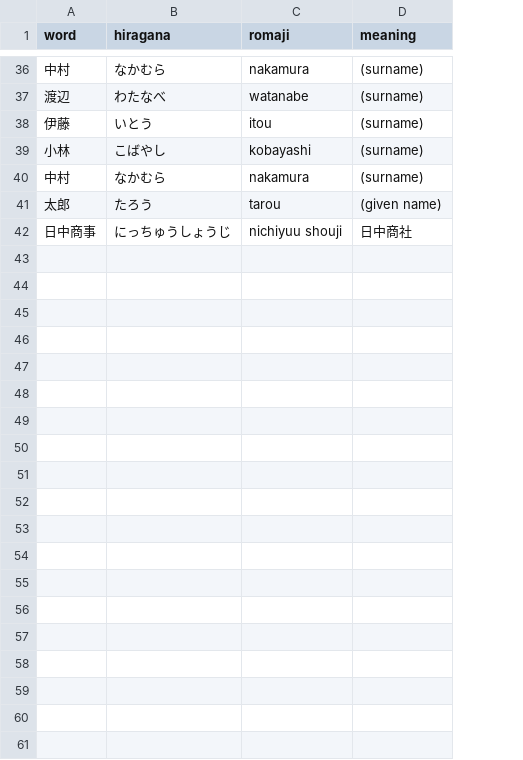
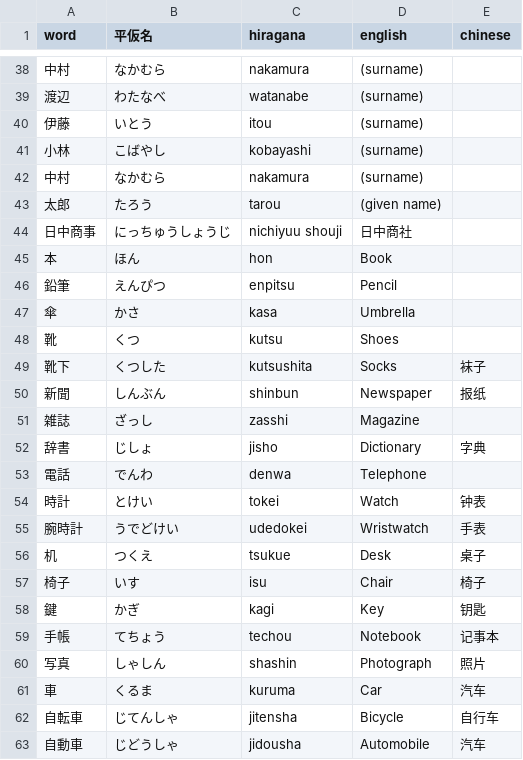
Before and after one commit to MagicienDeCode/my-site-magiciendecode, a CSV file: src/data/japanese/hilagana.csv, drawn as a sheet; only a part is shown, gaps mark what is left out; the diff covers the shown part only; the diff names each change by its address in the sheet, - before the commit and + after, or states it on an @@ line.

```diff
--- a/src/data/japanese/hilagana.csv
+++ b/src/data/japanese/hilagana.csv
+column E (chinese), empty
-B1: hiragana
+B1: 平仮名
-C1: romaji
+C1: hiragana
-D1: meaning
+D1: english
+row 45: 本 | ほん | hon | Book
+row 46: 鉛筆 | えんぴつ | enpitsu | Pencil
+row 47: 傘 | かさ | kasa | Umbrella
+row 48: 靴 | くつ | kutsu | Shoes
+row 49: 靴下 | くつした | kutsushita | Socks | 袜子
+row 50: 新聞 | しんぶん | shinbun | Newspaper | 报纸
+row 51: 雑誌 | ざっし | zasshi | Magazine
+row 52: 辞書 | じしょ | jisho | Dictionary | 字典
+row 53: 電話 | でんわ | denwa | Telephone
+row 54: 時計 | とけい | tokei | Watch | 钟表
+row 55: 腕時計 | うでどけい | udedokei | Wristwatch | 手表
+row 56: 机 | つくえ | tsukue | Desk | 桌子
+row 57: 椅子 | いす | isu | Chair | 椅子
+row 58: 鍵 | かぎ | kagi | Key | 钥匙
+row 59: 手帳 | てちょう | techou | Notebook | 记事本
+row 60: 写真 | しゃしん | shashin | Photograph | 照片
+row 61: 車 | くるま | kuruma | Car | 汽车
+row 62: 自転車 | じてんしゃ | jitensha | Bicycle | 自行车
+row 63: 自動車 | じどうしゃ | jidousha | Automobile | 汽车
```
Also changed, not shown: 14 added rows elsewhere in this file, 2 other files.
